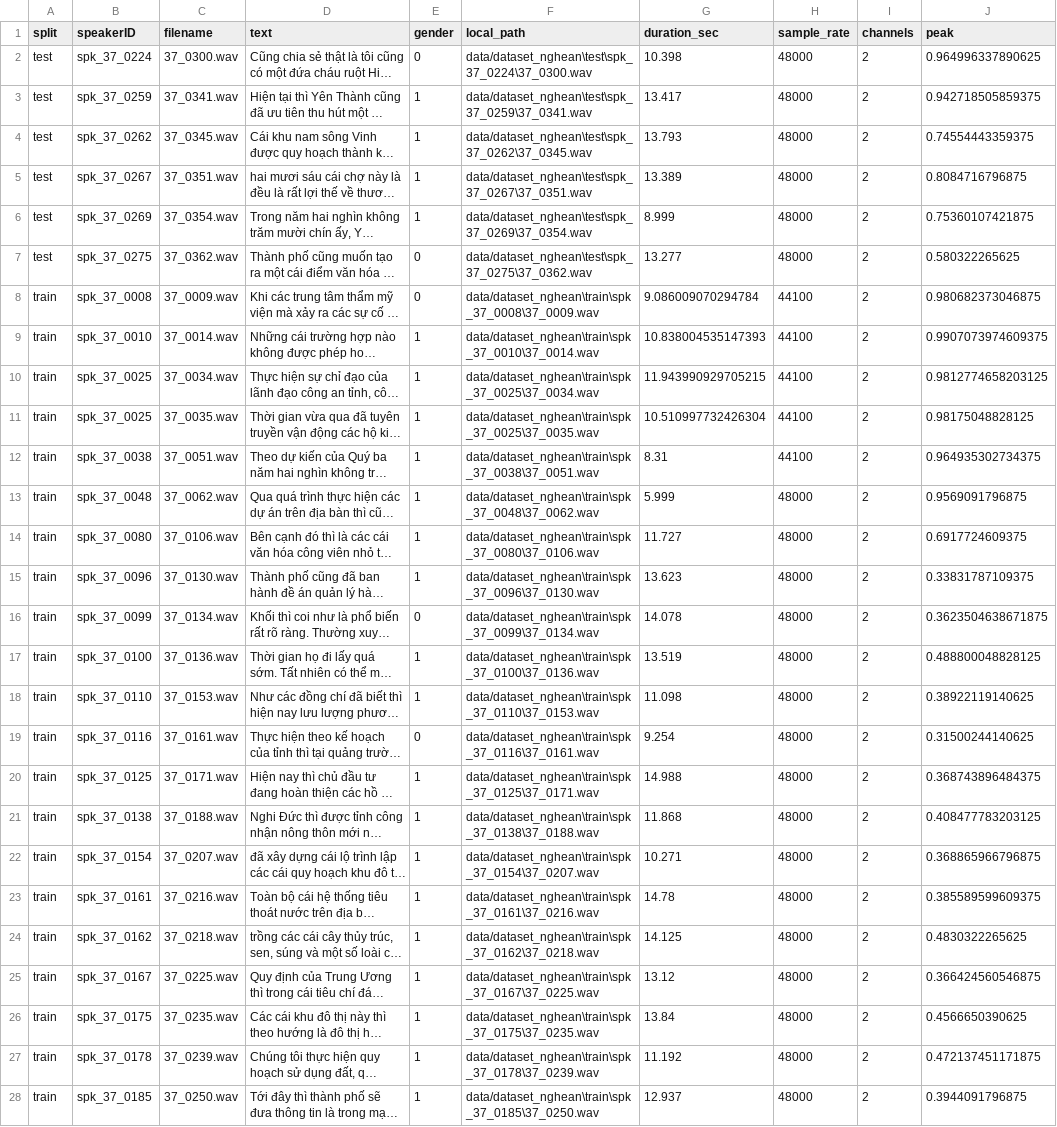
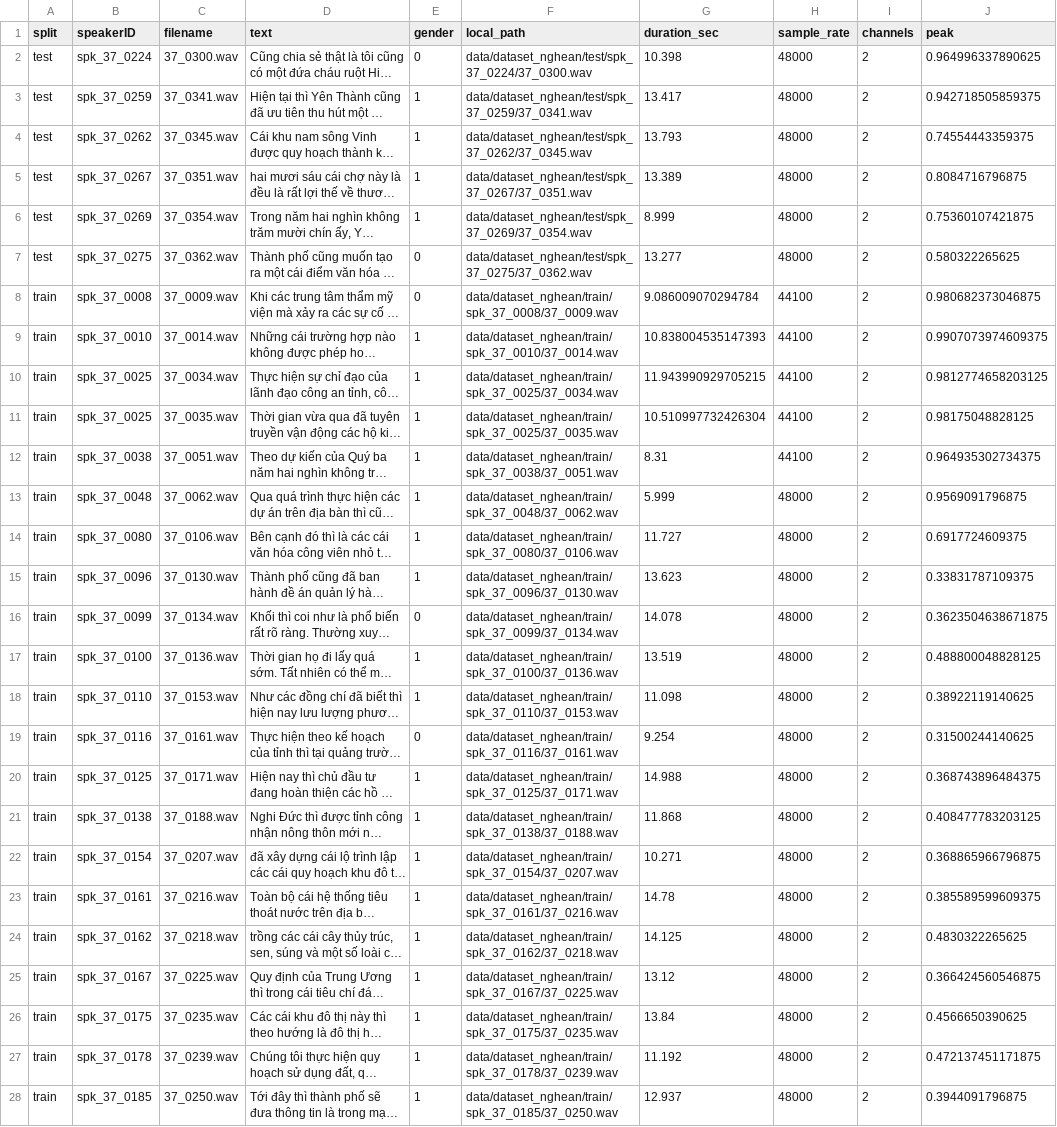
Before and after one commit to dangtin306/vie_neu, a CSV file: train/metadata_na_preferred_4_15s.csv, drawn as a sheet; only a part is shown; long unchanged cells end in …; the diff covers the shown part only; the diff names each change by its address in the sheet, - before the commit and + after, or states it on an @@ line.

```diff
--- a/train/metadata_na_preferred_4_15s.csv
+++ b/train/metadata_na_preferred_4_15s.csv
-F2 (local_path): data/dataset_nghean\test\spk_37_0224\37_0300.wav
+F2 (local_path): data/dataset_nghean/test/spk_37_0224/37_0300.wav
-F3 (local_path): data/dataset_nghean\test\spk_37_0259\37_0341.wav
+F3 (local_path): data/dataset_nghean/test/spk_37_0259/37_0341.wav
-F4 (local_path): data/dataset_nghean\test\spk_37_0262\37_0345.wav
+F4 (local_path): data/dataset_nghean/test/spk_37_0262/37_0345.wav
-F5 (local_path): data/dataset_nghean\test\spk_37_0267\37_0351.wav
+F5 (local_path): data/dataset_nghean/test/spk_37_0267/37_0351.wav
-F6 (local_path): data/dataset_nghean\test\spk_37_0269\37_0354.wav
+F6 (local_path): data/dataset_nghean/test/spk_37_0269/37_0354.wav
-F7 (local_path): data/dataset_nghean\test\spk_37_0275\37_0362.wav
+F7 (local_path): data/dataset_nghean/test/spk_37_0275/37_0362.wav
-F8 (local_path): data/dataset_nghean\train\spk_37_0008\37_0009.wav
+F8 (local_path): data/dataset_nghean/train/spk_37_0008/37_0009.wav
-F9 (local_path): data/dataset_nghean\train\spk_37_0010\37_0014.wav
+F9 (local_path): data/dataset_nghean/train/spk_37_0010/37_0014.wav
-F10 (local_path): data/dataset_nghean\train\spk_37_0025\37_0034.wav
+F10 (local_path): data/dataset_nghean/train/spk_37_0025/37_0034.wav
-F11 (local_path): data/dataset_nghean\train\spk_37_0025\37_0035.wav
+F11 (local_path): data/dataset_nghean/train/spk_37_0025/37_0035.wav
-F12 (local_path): data/dataset_nghean\train\spk_37_0038\37_0051.wav
+F12 (local_path): data/dataset_nghean/train/spk_37_0038/37_0051.wav
-F13 (local_path): data/dataset_nghean\train\spk_37_0048\37_0062.wav
+F13 (local_path): data/dataset_nghean/train/spk_37_0048/37_0062.wav
-F14 (local_path): data/dataset_nghean\train\spk_37_0080\37_0106.wav
+F14 (local_path): data/dataset_nghean/train/spk_37_0080/37_0106.wav
-F15 (local_path): data/dataset_nghean\train\spk_37_0096\37_0130.wav
+F15 (local_path): data/dataset_nghean/train/spk_37_0096/37_0130.wav
-F16 (local_path): data/dataset_nghean\train\spk_37_0099\37_0134.wav
+F16 (local_path): data/dataset_nghean/train/spk_37_0099/37_0134.wav
-F17 (local_path): data/dataset_nghean\train\spk_37_0100\37_0136.wav
+F17 (local_path): data/dataset_nghean/train/spk_37_0100/37_0136.wav
-F18 (local_path): data/dataset_nghean\train\spk_37_0110\37_0153.wav
+F18 (local_path): data/dataset_nghean/train/spk_37_0110/37_0153.wav
-F19 (local_path): data/dataset_nghean\train\spk_37_0116\37_0161.wav
+F19 (local_path): data/dataset_nghean/train/spk_37_0116/37_0161.wav
-F20 (local_path): data/dataset_nghean\train\spk_37_0125\37_0171.wav
+F20 (local_path): data/dataset_nghean/train/spk_37_0125/37_0171.wav
-F21 (local_path): data/dataset_nghean\train\spk_37_0138\37_0188.wav
+F21 (local_path): data/dataset_nghean/train/spk_37_0138/37_0188.wav
-F22 (local_path): data/dataset_nghean\train\spk_37_0154\37_0207.wav
+F22 (local_path): data/dataset_nghean/train/spk_37_0154/37_0207.wav
-F23 (local_path): data/dataset_nghean\train\spk_37_0161\37_0216.wav
+F23 (local_path): data/dataset_nghean/train/spk_37_0161/37_0216.wav
-F24 (local_path): data/dataset_nghean\train\spk_37_0162\37_0218.wav
+F24 (local_path): data/dataset_nghean/train/spk_37_0162/37_0218.wav
-F25 (local_path): data/dataset_nghean\train\spk_37_0167\37_0225.wav
+F25 (local_path): data/dataset_nghean/train/spk_37_0167/37_0225.wav
-F26 (local_path): data/dataset_nghean\train\spk_37_0175\37_0235.wav
+F26 (local_path): data/dataset_nghean/train/spk_37_0175/37_0235.wav
-F27 (local_path): data/dataset_nghean\train\spk_37_0178\37_0239.wav
+F27 (local_path): data/dataset_nghean/train/spk_37_0178/37_0239.wav
-F28 (local_path): data/dataset_nghean\train\spk_37_0185\37_0250.wav
+F28 (local_path): data/dataset_nghean/train/spk_37_0185/37_0250.wav
```
Also changed, not shown: 6 edited cells elsewhere in this file, train/metadata_hp_extracted.csv, train/metadata_na_candidates.csv, 6 other files.
